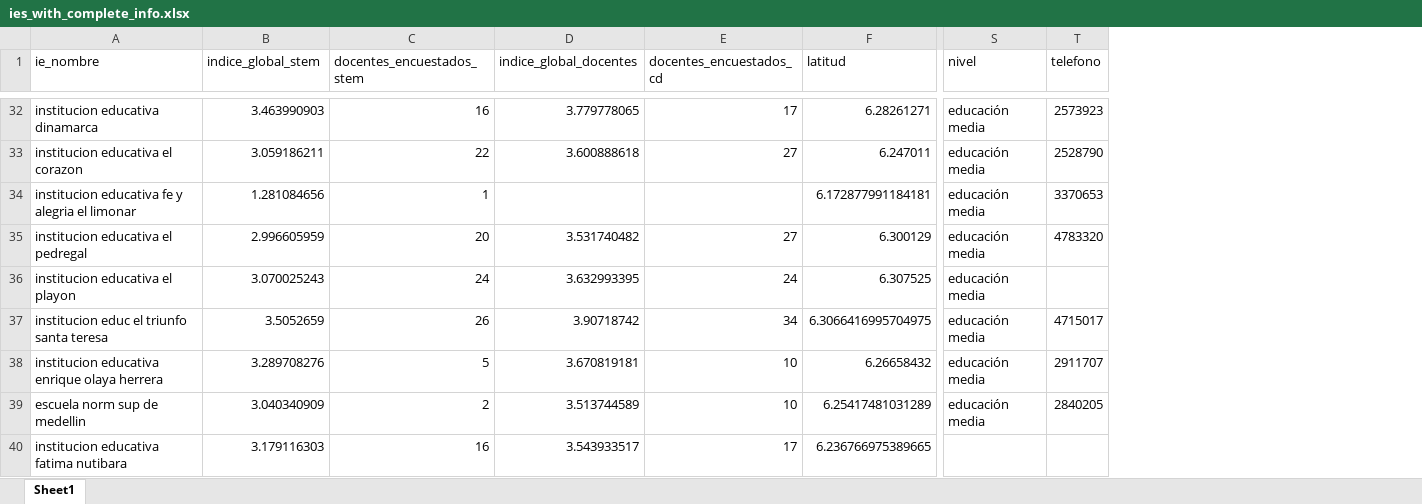
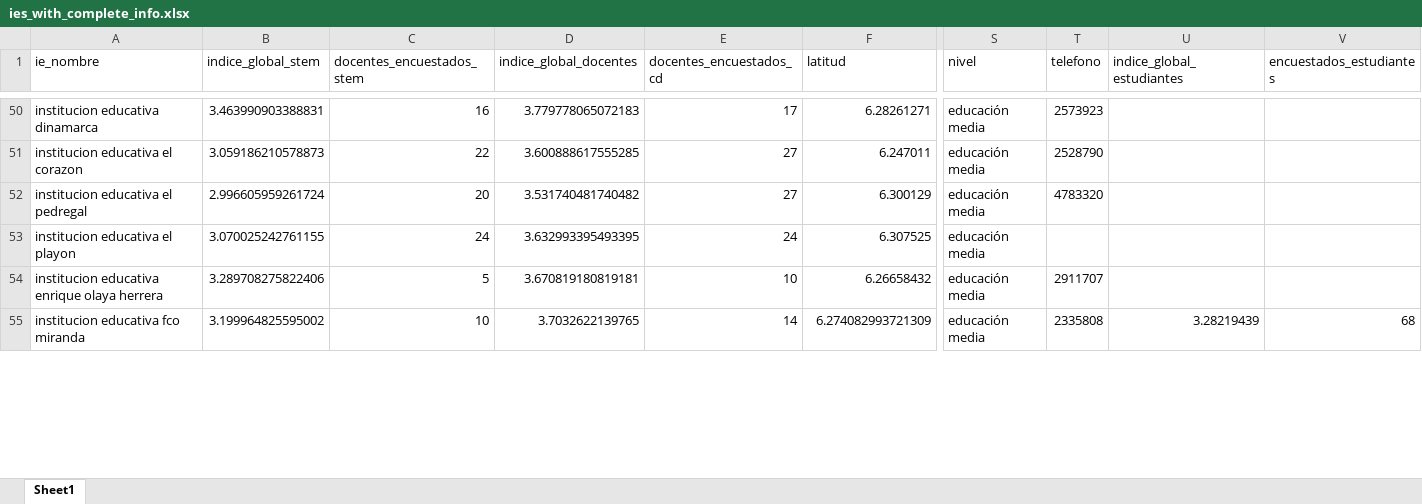
Before and after one commit to Alejoso/Geoescuelas, an Excel workbook: imports/ies_with_complete_info.xlsx, sheet Sheet1, drawn as a sheet; only a part is shown, gaps mark what is left out; values as stored, in another font and other column widths than the file's, no cell formats; removed rows and columns are numbered as before the commit, all else as after; rows hold the shown columns only; the diff covers the shown part only; the diff names each change by its address in the sheet, - before the commit and + after, or states it on an @@ line.

```diff
--- a/imports/ies_with_complete_info.xlsx (sheet Sheet1)
+++ b/imports/ies_with_complete_info.xlsx (sheet Sheet1)
+column U (indice_global_estudiantes), empty
+column V (encuestados_estudiantes), empty
-B50 (indice_global_stem): 3.463990903
+B50 (indice_global_stem): 3.463990903388831
-D50 (indice_global_docentes): 3.779778065
+D50 (indice_global_docentes): 3.779778065072183
-B51 (indice_global_stem): 3.059186211
+B51 (indice_global_stem): 3.059186210578873
-D51 (indice_global_docentes): 3.600888618
+D51 (indice_global_docentes): 3.600888617555285
-row 34: institucion educativa fe y alegria el limonar | 1.281084656 | 1 |  |  | 6.172877991184181 | educación media | 3370653
-B52 (indice_global_stem): 2.996605959
+B52 (indice_global_stem): 2.996605959261724
-D52 (indice_global_docentes): 3.531740482
+D52 (indice_global_docentes): 3.531740481740482
-B53 (indice_global_stem): 3.070025243
+B53 (indice_global_stem): 3.070025242761155
-D53 (indice_global_docentes): 3.632993395
+D53 (indice_global_docentes): 3.632993395493395
-row 37: institucion educ el triunfo santa teresa | 3.5052659 | 26 | 3.90718742 | 34 | 6.3066416995704975 | educación media | 4715017
-B54 (indice_global_stem): 3.289708276
+B54 (indice_global_stem): 3.289708275822406
-D54 (indice_global_docentes): 3.670819181
+D54 (indice_global_docentes): 3.670819180819181
-row 39: escuela norm sup de medellin | 3.040340909 | 2 | 3.513744589 | 10 | 6.25417481031289 | educación media | 2840205
-row 40: institucion educativa fatima nutibara | 3.179116303 | 16 | 3.543933517 | 17 | 6.236766975389665
+row 55: institucion educativa fco miranda | 3.199964825595002 | 10 | 3.7032622139765 | 14 | 6.274082993721309 | educación media | 2335808 | 3.28219439 | 68
```
Also changed, not shown: 36 added rows, 29 removed rows and 160 edited cells elsewhere in this sheet, cell formats, 3 other files.
